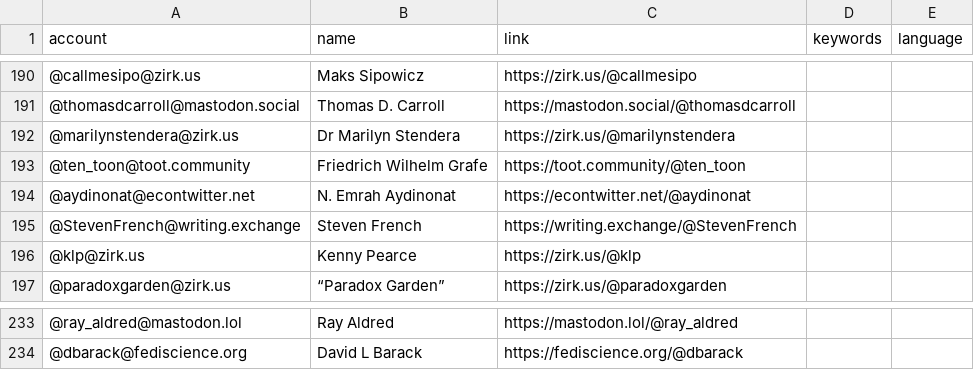
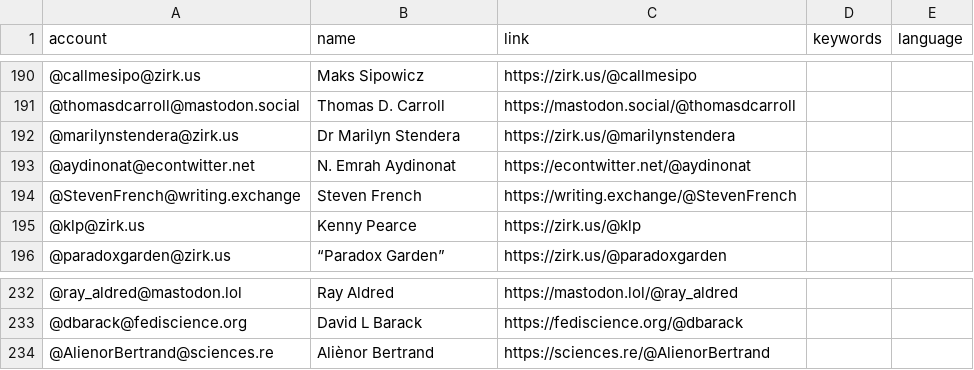
Before and after one commit to florisre/mastodon-iranian-studies, a CSV file: resources/users.csv, drawn as a sheet; only a part is shown, gaps mark what is left out; removed rows and columns are numbered as before the commit, all else as after; the diff names each change by its address in the sheet, - before the commit and + after, or states it on an @@ line.

Commit message:
Update users.csv

```diff
--- a/resources/users.csv
+++ b/resources/users.csv
-row 193: @ten_toon@toot.community | Friedrich Wilhelm Grafe | https://toot.community/@ten_toon
+row 234: @AlienorBertrand@sciences.re | Aliènor Bertrand | https://sciences.re/@AlienorBertrand
```
